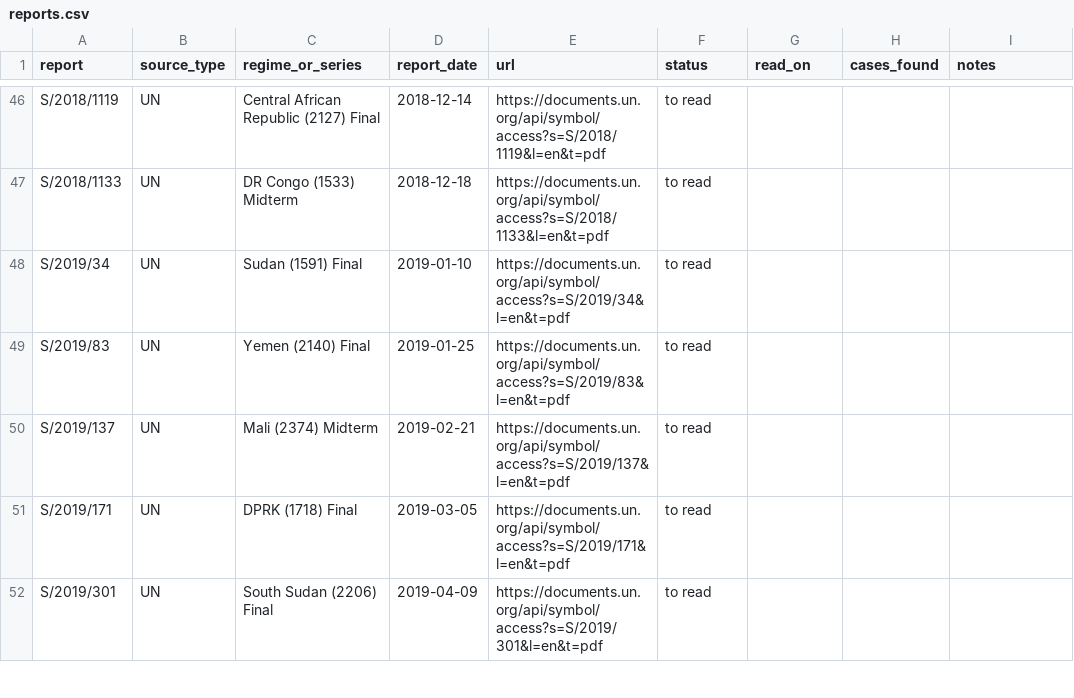
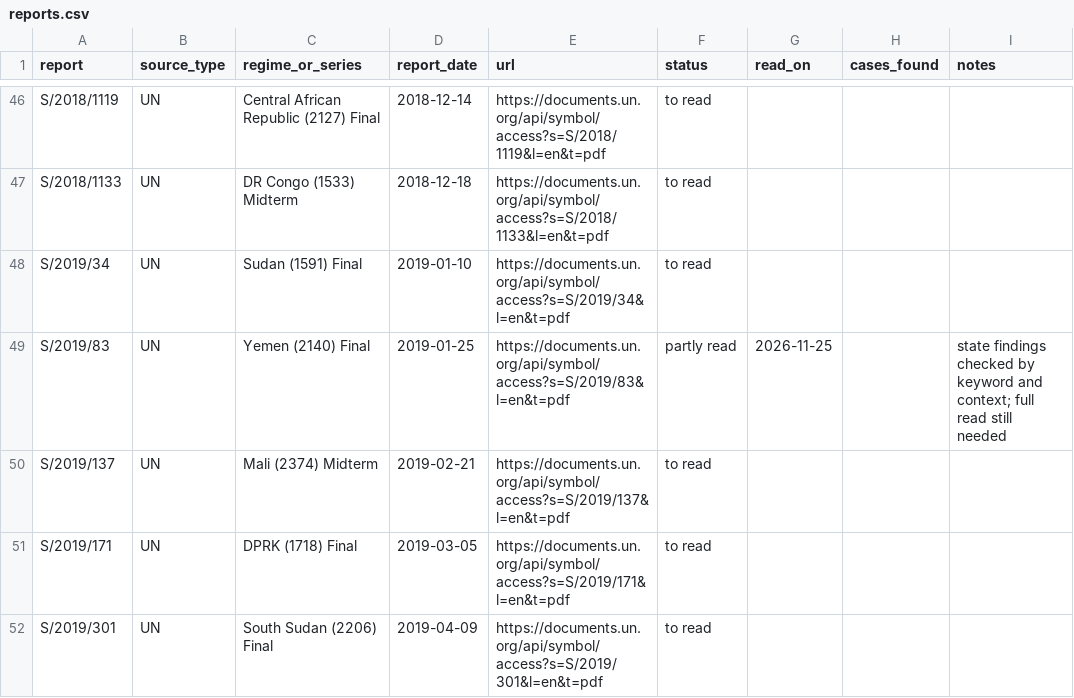
Before and after one commit to thomasdido08-code/diversion-risk-scorer, a CSV file: validation/reports.csv, drawn as a sheet; only a part is shown, gaps mark what is left out; the diff covers the shown part only.

```diff
--- a/validation/reports.csv
+++ b/validation/reports.csv
@@ -48,3 +48,3 @@ S/2018/1133,UN,DR Congo (1533) Midterm,2018-12-18,https://documents.un.org/api/s
 S/2019/34,UN,Sudan (1591) Final,2019-01-10,https://documents.un.org/api/symbol/access?s=S/2019/34&l=en&t=pdf,to read,,,
-S/2019/83,UN,Yemen (2140) Final,2019-01-25,https://documents.un.org/api/symbol/access?s=S/2019/83&l=en&t=pdf,to read,,,
+S/2019/83,UN,Yemen (2140) Final,2019-01-25,https://documents.un.org/api/symbol/access?s=S/2019/83&l=en&t=pdf,partly read,2026-11-25,,state findings checked by keyword and context; full read still needed
 S/2019/137,UN,Mali (2374) Midterm,2019-02-21,https://documents.un.org/api/symbol/access?s=S/2019/137&l=en&t=pdf,to read,,,
```
Also changed, not shown: 41 edited cells elsewhere in this file, validation/cases.csv, validation/excluded.csv, 14 other files.
